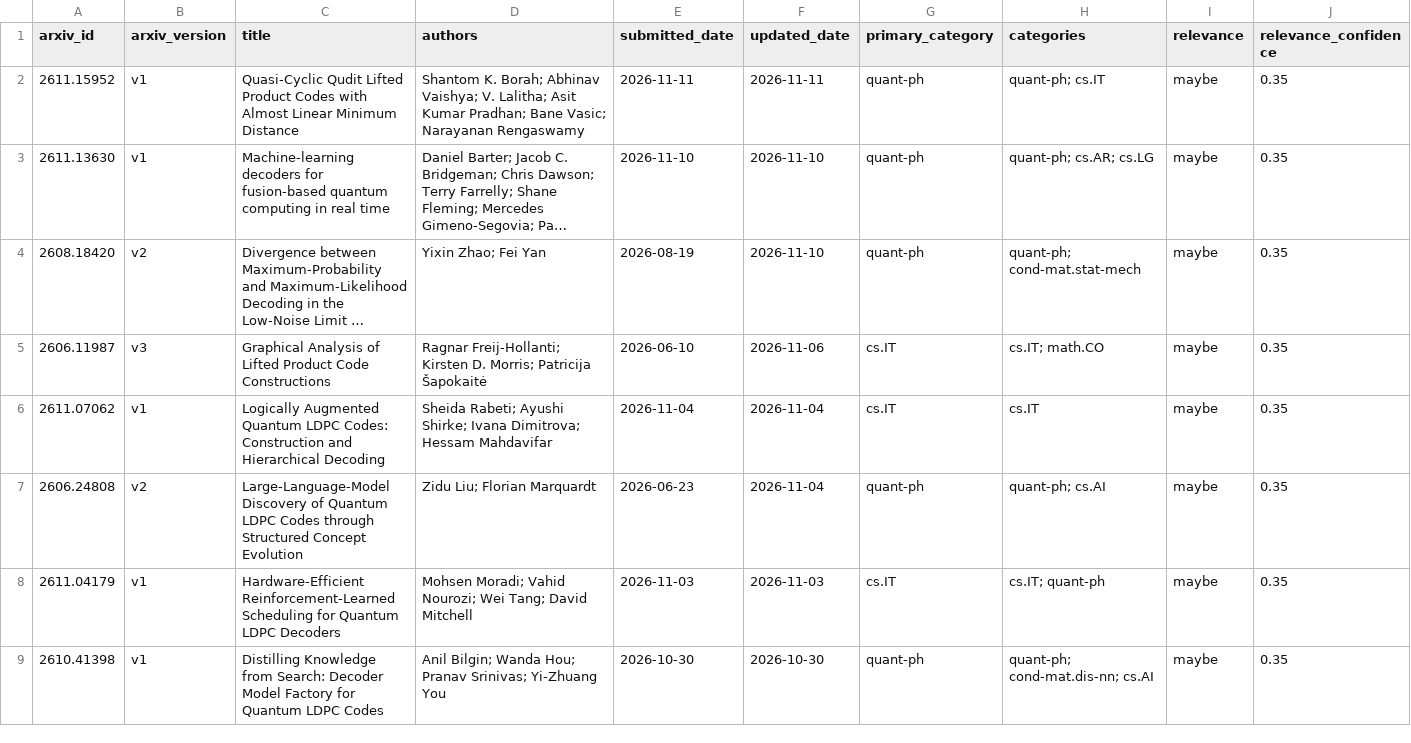
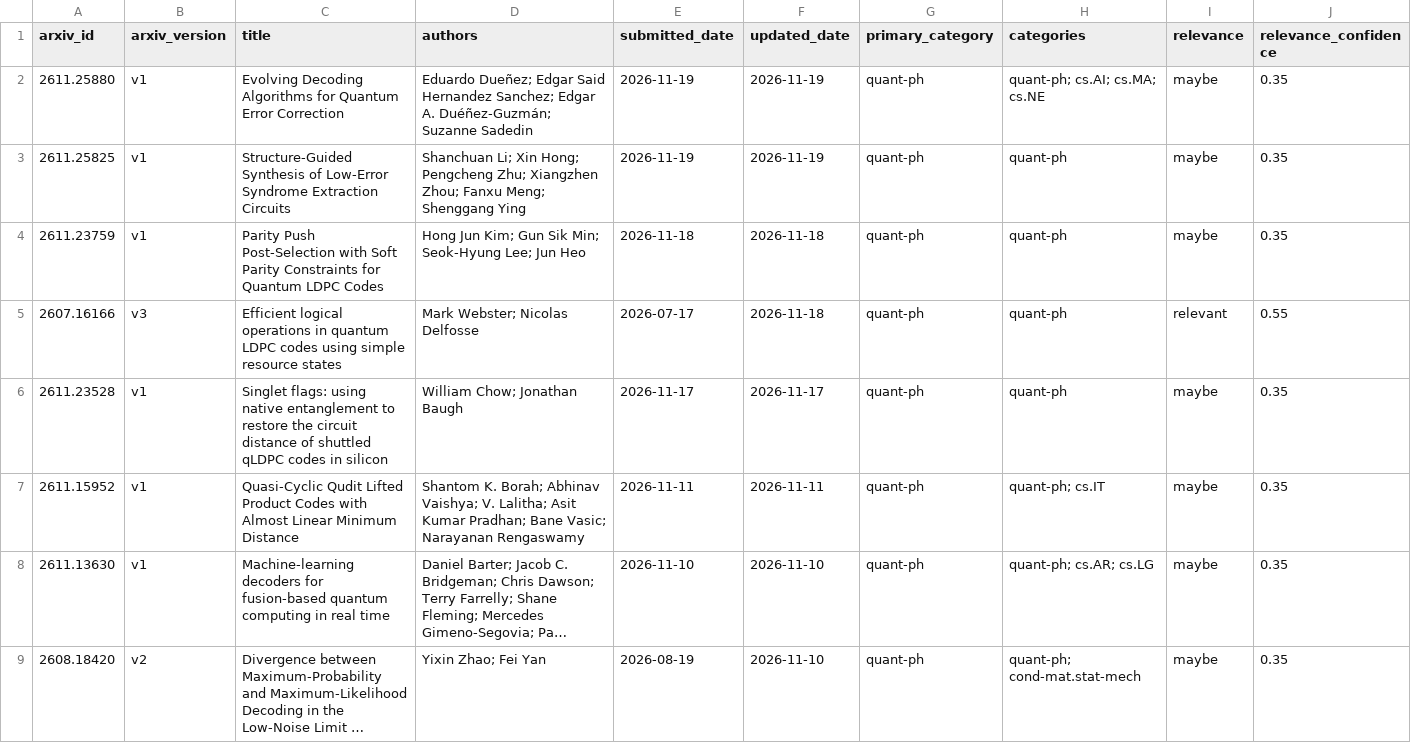
Before and after one commit to aleverrier/decoders-review, a CSV file: data/indexes/index.csv, drawn as a sheet; only a part is shown; the shorter side is filled out with more unchanged rows; long unchanged cells end in …; rows hold the shown columns only; the diff names each change by its address in the sheet, - before the commit and + after, or states it on an @@ line.

```diff
--- a/data/indexes/index.csv
+++ b/data/indexes/index.csv
+row 2: 2611.25880 | v1 | Evolving Decoding Algorithms for Quantum Error Correction | Eduardo Dueñez; Edgar Said Hernandez Sanchez; Edgar A. Duéñez-Guzmán; Suzanne Sadedin | 2026-11-19 | 2026-11-19 | quant-ph | quant-ph; cs.AI; cs.MA; cs.NE | maybe | 0.35
+row 3: 2611.25825 | v1 | Structure-Guided Synthesis of Low-Error Syndrome Extraction Circuits | Shanchuan Li; Xin Hong; Pengcheng Zhu; Xiangzhen Zhou; Fanxu Meng; Shenggang Ying | 2026-11-19 | 2026-11-19 | quant-ph | quant-ph | maybe | 0.35
+row 4: 2611.23759 | v1 | Parity Push Post-Selection with Soft Parity Constraints for Quantum LDPC Codes | Hong Jun Kim; Gun Sik Min; Seok-Hyung Lee; Jun Heo | 2026-11-18 | 2026-11-18 | quant-ph | quant-ph | maybe | 0.35
+row 5: 2607.16166 | v3 | Efficient logical operations in quantum LDPC codes using simple resource states | Mark Webster; Nicolas Delfosse | 2026-07-17 | 2026-11-18 | quant-ph | quant-ph | relevant | 0.55
+row 6: 2611.23528 | v1 | Singlet flags: using native entanglement to restore the circuit distance of shuttled qLDPC codes in silicon | William Chow; Jonathan Baugh | 2026-11-17 | 2026-11-17 | quant-ph | quant-ph | maybe | 0.35
```
Also changed, not shown: 50 other files.
